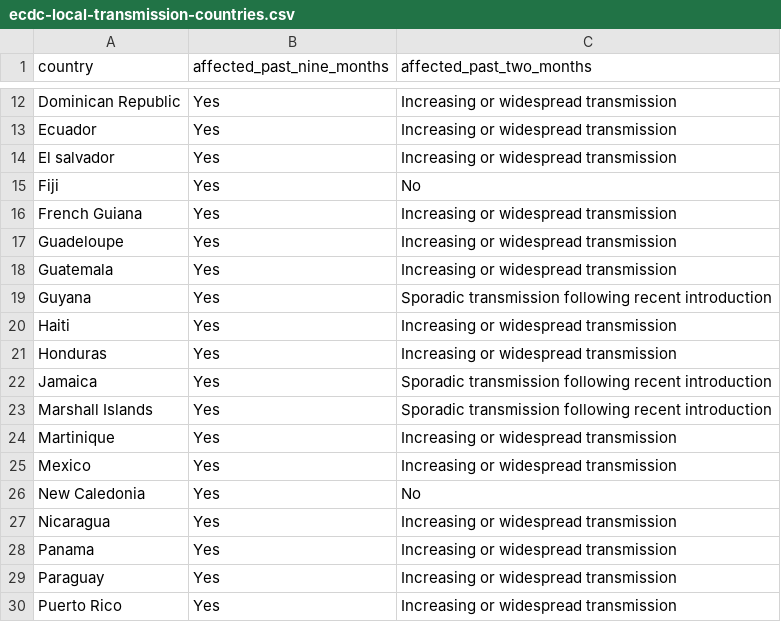
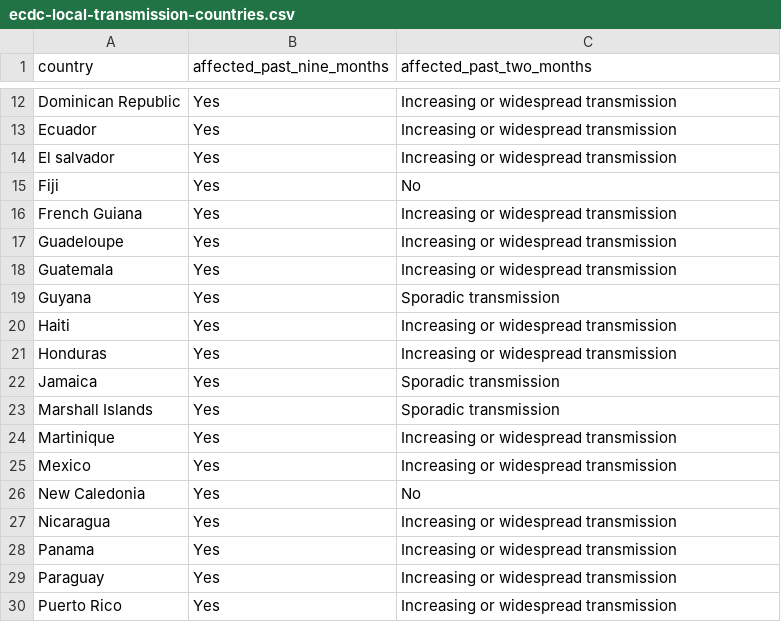
Before and after one commit to BuzzFeedNews/zika-data, a CSV file: data/parsed/ecdc/ecdc-local-transmission-countries.csv, drawn as a sheet; only a part is shown, gaps mark what is left out; the diff covers the shown part only.

```diff
--- a/data/parsed/ecdc/ecdc-local-transmission-countries.csv
+++ b/data/parsed/ecdc/ecdc-local-transmission-countries.csv
@@ -18,7 +18,7 @@ Guadeloupe,Yes,Increasing or widespread transmission
 Guatemala,Yes,Increasing or widespread transmission
-Guyana,Yes,Sporadic transmission following recent introduction
+Guyana,Yes,Sporadic transmission
 Haiti,Yes,Increasing or widespread transmission
 Honduras,Yes,Increasing or widespread transmission
-Jamaica,Yes,Sporadic transmission following recent introduction
-Marshall Islands,Yes,Sporadic transmission following recent introduction
+Jamaica,Yes,Sporadic transmission
+Marshall Islands,Yes,Sporadic transmission
 Martinique,Yes,Increasing or widespread transmission
```
Also changed, not shown: 9 edited cells elsewhere in this file.
